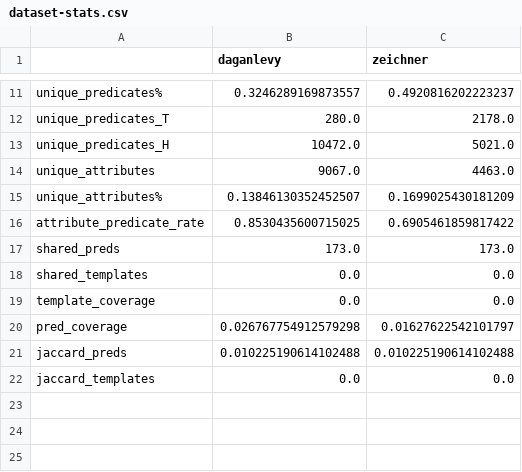
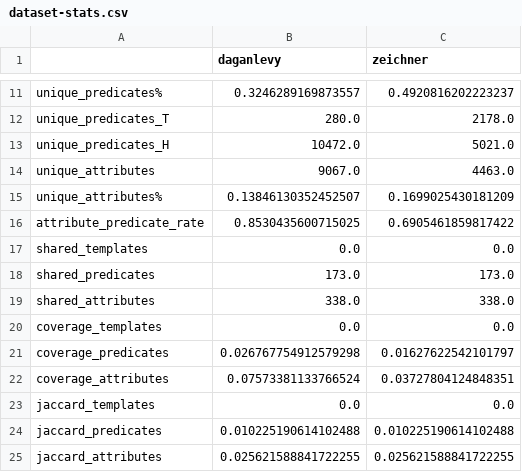
Before and after one commit to simulacrum6/arid, a CSV file: resources/output/dataset-stats.csv, drawn as a sheet; only a part is shown, gaps mark what is left out.

Commit message:
Add attribute stats for consistency. Refactor stats.py for consistency

```diff
--- a/resources/output/dataset-stats.csv
+++ b/resources/output/dataset-stats.csv
@@ -16,7 +16,10 @@ unique_attributes%,0.13846130352452507,0.1699025430181209
 attribute_predicate_rate,0.8530435600715025,0.6905461859817422
-shared_preds,173.0,173.0
 shared_templates,0.0,0.0
-template_coverage,0.0,0.0
-pred_coverage,0.026767754912579298,0.01627622542101797
-jaccard_preds,0.010225190614102488,0.010225190614102488
+shared_predicates,173.0,173.0
+shared_attributes,338.0,338.0
+coverage_templates,0.0,0.0
+coverage_predicates,0.026767754912579298,0.01627622542101797
+coverage_attributes,0.07573381133766524,0.03727804124848351
 jaccard_templates,0.0,0.0
+jaccard_predicates,0.010225190614102488,0.010225190614102488
+jaccard_attributes,0.025621588841722255,0.025621588841722255
```
Also changed, not shown: 1 other file.
